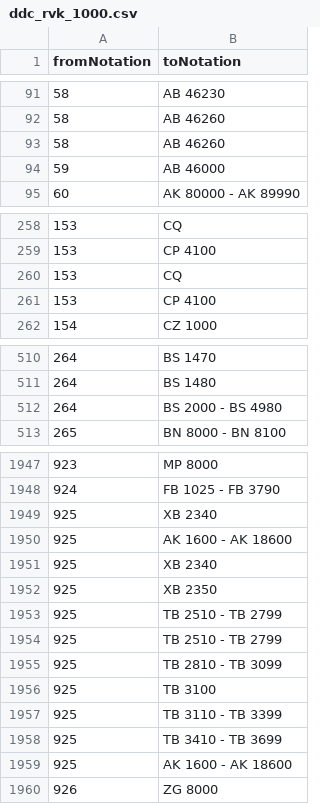
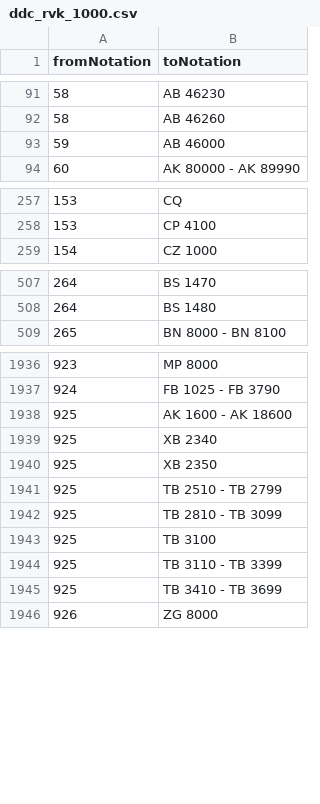
Before and after one commit to gbv/cocoda-mappings, a CSV file: csv/ddc_rvk_1000.csv, drawn as a sheet; only a part is shown, gaps mark what is left out; the diff covers the shown part only; the diff names each change by its address in the sheet, - before the commit and + after, or states it on an @@ line.

```diff
--- a/csv/ddc_rvk_1000.csv
+++ b/csv/ddc_rvk_1000.csv
-row 93: 58 | AB 46260
-row 260: 153 | CQ
-row 261: 153 | CP 4100
-row 512: 264 | BS 2000 - BS 4980
-row 1949: 925 | XB 2340
-row 1954: 925 | TB 2510 - TB 2799
-row 1959: 925 | AK 1600 - AK 18600
```
Also changed, not shown: 7 removed rows elsewhere in this file, csv/ddc_bk_1000.csv, csv/ddc_bk_pol.csv, 3 other files.
